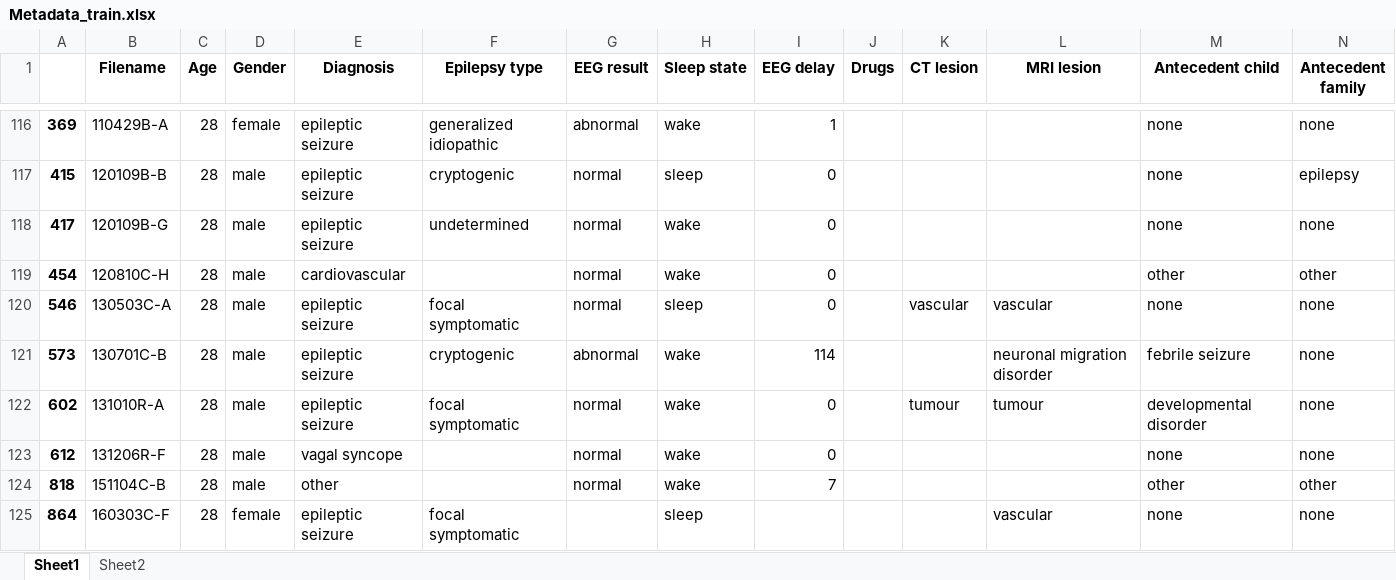
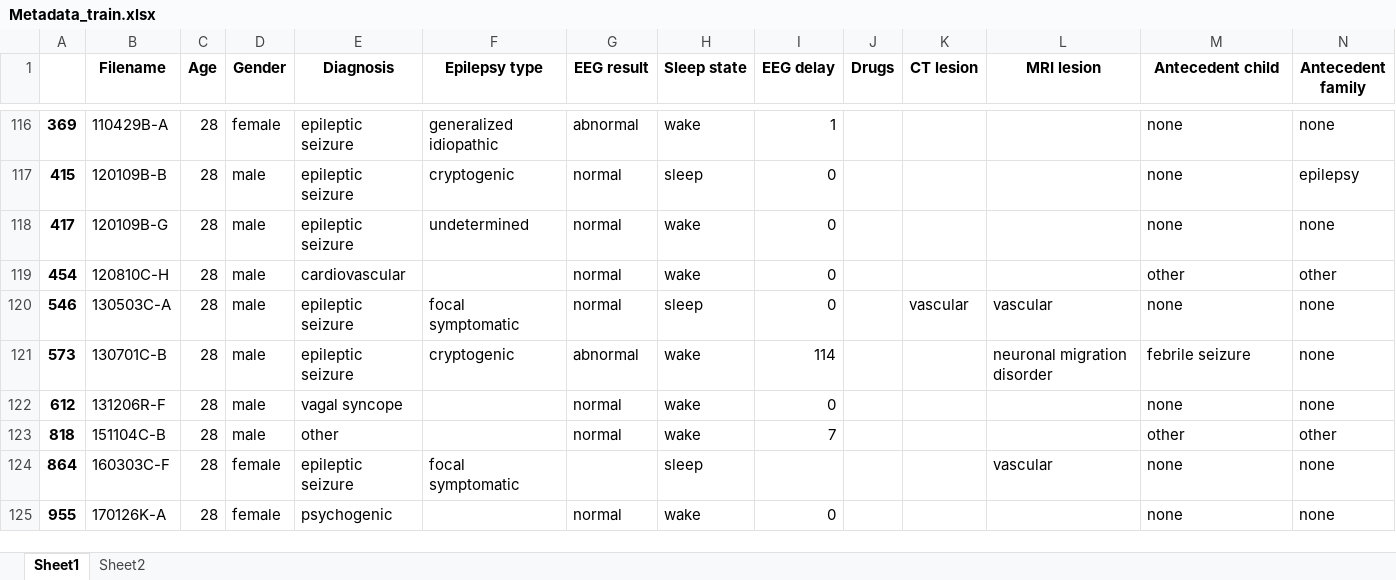
Before and after one commit to joamats/ugent-FirstSeizure, an Excel workbook: Metadata_train.xlsx, sheet Sheet1, drawn as a sheet; only a part is shown, gaps mark what is left out; the shorter side is filled out with more unchanged rows; values as stored, in another font and other column widths than the file's, no borders; the diff names each change by its address in the sheet, - before the commit and + after, or states it on an @@ line.

```diff
--- a/Metadata_train.xlsx (sheet Sheet1)
+++ b/Metadata_train.xlsx (sheet Sheet1)
-row 122: 602 | 131010R-A | 28 | male | epileptic seizure | focal symptomatic | normal | wake | 0 |  | tumour | tumour | developmental disorder | none
```
Also changed, not shown: charts or pictures, 5 other files.
